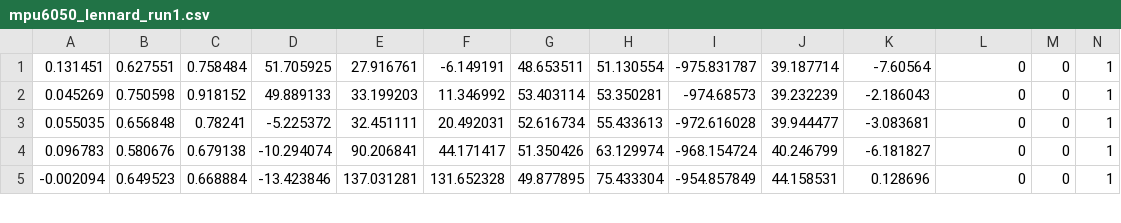
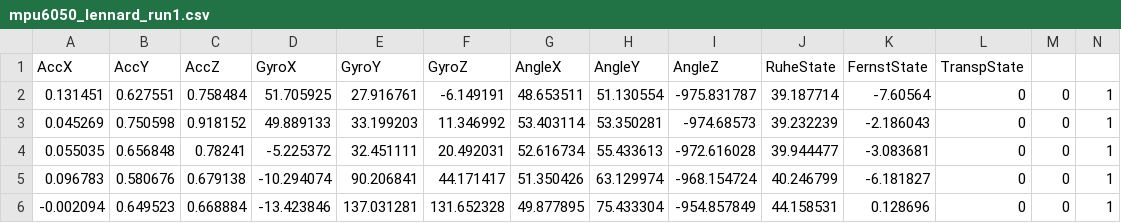
Before and after one commit to acp441/MQTT_Sensor_Network, a CSV file: Daten/mpu6050_lennard_run1.csv, drawn as a sheet; only a part is shown.

Commit message:
Daten hinzugefügt

```diff
--- a/Daten/mpu6050_lennard_run1.csv
+++ b/Daten/mpu6050_lennard_run1.csv
@@ -1 +1,2 @@
+AccX,AccY,AccZ,GyroX,GyroY,GyroZ,AngleX,AngleY,AngleZ,RuheState,FernstState,TranspState
 0.131451,0.627551,0.758484,51.705925,27.916761,-6.149191,48.653511,51.130554,-975.831787,39.187714,-7.60564,0,0,1
```
Also changed, not shown: 1 other file.
